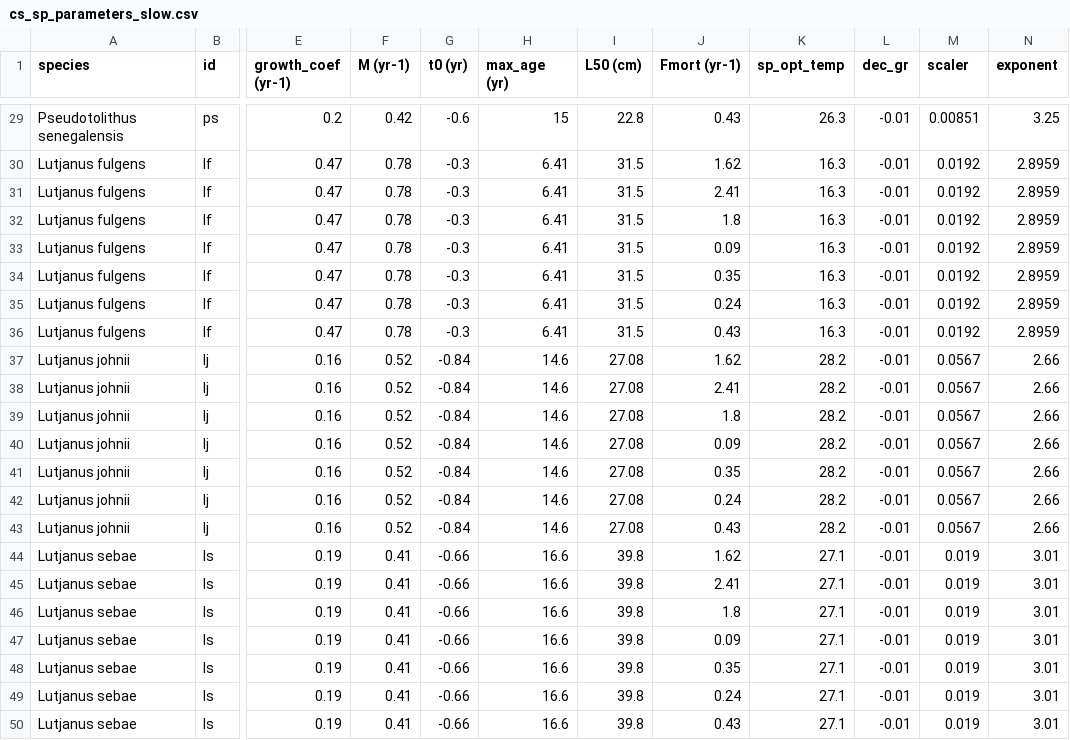
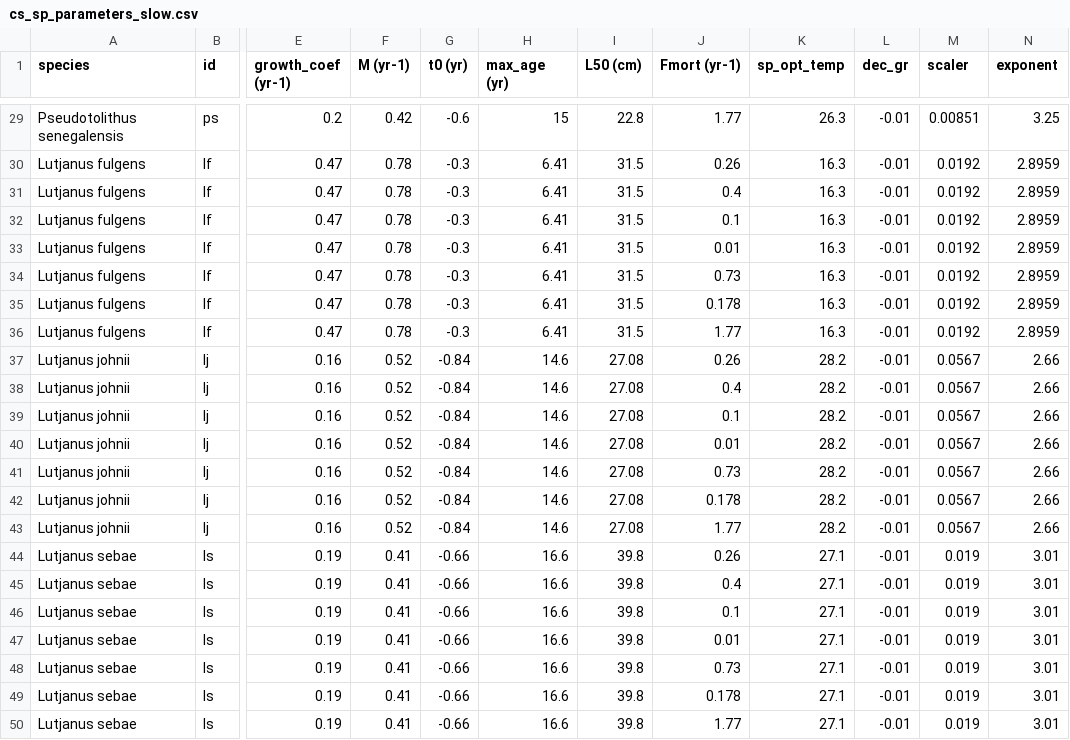
Before and after one commit to rtakyi/fish-size-climate-sensitivity, a CSV file: Parameters/cs_sp_parameters_slow.csv, drawn as a sheet; only a part is shown, gaps mark what is left out; the diff covers the shown part only; the diff names each change by its address in the sheet, - before the commit and + after, or states it on an @@ line.

```diff
--- a/Parameters/cs_sp_parameters_slow.csv
+++ b/Parameters/cs_sp_parameters_slow.csv
-J29 (Fmort (yr-1)): 0.43
+J29 (Fmort (yr-1)): 1.77
-J30 (Fmort (yr-1)): 1.62
+J30 (Fmort (yr-1)): 0.26
-J31 (Fmort (yr-1)): 2.41
+J31 (Fmort (yr-1)): 0.4
-J32 (Fmort (yr-1)): 1.8
+J32 (Fmort (yr-1)): 0.1
-J33 (Fmort (yr-1)): 0.09
+J33 (Fmort (yr-1)): 0.01
-J34 (Fmort (yr-1)): 0.35
+J34 (Fmort (yr-1)): 0.73
-J35 (Fmort (yr-1)): 0.24
+J35 (Fmort (yr-1)): 0.178
-J36 (Fmort (yr-1)): 0.43
+J36 (Fmort (yr-1)): 1.77
-J37 (Fmort (yr-1)): 1.62
+J37 (Fmort (yr-1)): 0.26
-J38 (Fmort (yr-1)): 2.41
+J38 (Fmort (yr-1)): 0.4
-J39 (Fmort (yr-1)): 1.8
+J39 (Fmort (yr-1)): 0.1
-J40 (Fmort (yr-1)): 0.09
+J40 (Fmort (yr-1)): 0.01
-J41 (Fmort (yr-1)): 0.35
+J41 (Fmort (yr-1)): 0.73
-J42 (Fmort (yr-1)): 0.24
+J42 (Fmort (yr-1)): 0.178
-J43 (Fmort (yr-1)): 0.43
+J43 (Fmort (yr-1)): 1.77
-J44 (Fmort (yr-1)): 1.62
+J44 (Fmort (yr-1)): 0.26
-J45 (Fmort (yr-1)): 2.41
+J45 (Fmort (yr-1)): 0.4
-J46 (Fmort (yr-1)): 1.8
+J46 (Fmort (yr-1)): 0.1
-J47 (Fmort (yr-1)): 0.09
+J47 (Fmort (yr-1)): 0.01
-J48 (Fmort (yr-1)): 0.35
+J48 (Fmort (yr-1)): 0.73
-J49 (Fmort (yr-1)): 0.24
+J49 (Fmort (yr-1)): 0.178
-J50 (Fmort (yr-1)): 0.43
+J50 (Fmort (yr-1)): 1.77
```
Also changed, not shown: 27 edited cells elsewhere in this file, Parameters/cs_sp_parameters_fast.csv, 1 other file.
